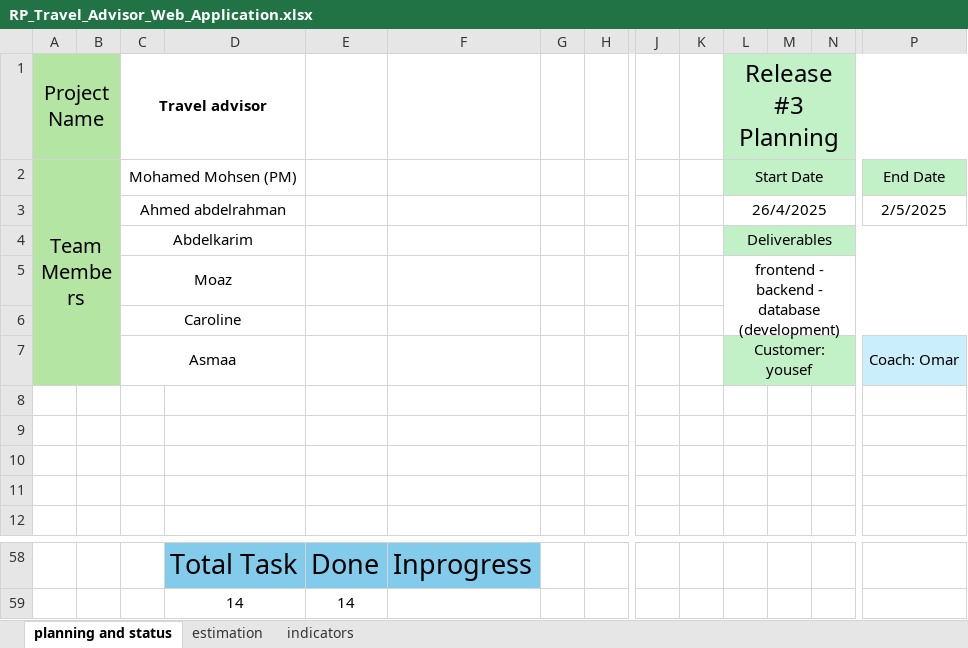
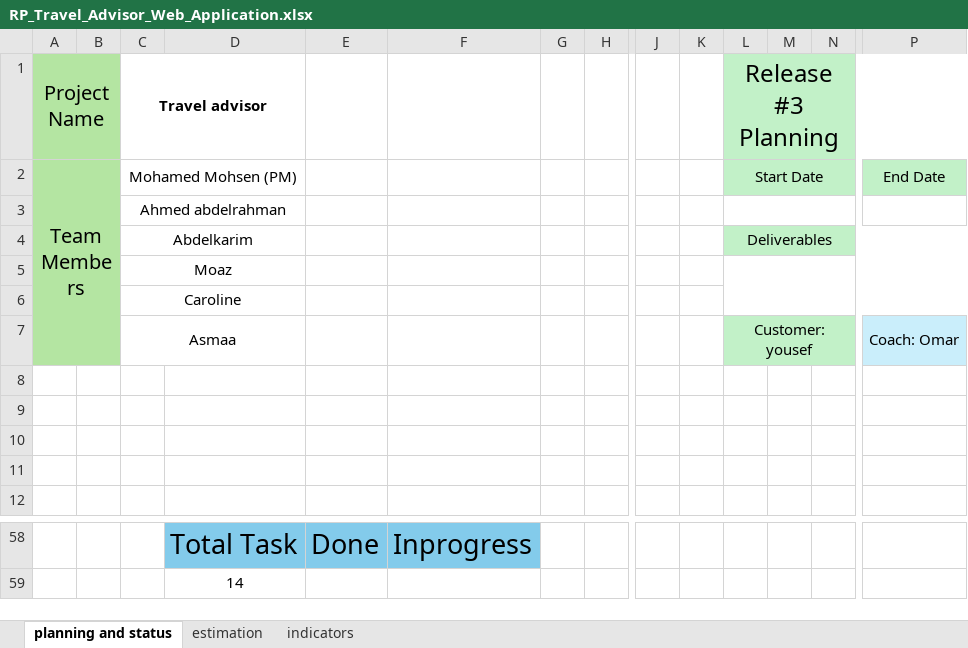
Before and after one commit to Mohamed-Mohsen98/Travel-Advisor-Web-Application, an Excel workbook: PMP/Release Planning/RP_Travel_Advisor_Web_Application.xlsx, sheet planning and status, drawn as a sheet; only a part is shown, gaps mark what is left out; values as stored, in another font and other column widths than the file's, no borders; removed rows and columns are numbered as before the commit, all else as after; rows hold the shown columns only; the diff covers the shown part only; the diff names each change by its address in the sheet, - before the commit and + after, or states it on an @@ line.

Commit message:
Release V1.7

```diff
--- a/PMP/Release Planning/RP_Travel_Advisor_Web_Application.xlsx (sheet planning and status)
+++ b/PMP/Release Planning/RP_Travel_Advisor_Web_Application.xlsx (sheet planning and status)
-row 3:  |  | Ahmed abdelrahman |  |  |  |  |  |  |  | 26/4/2025 |  |  | 2/5/2025
+row 3:  |  | Ahmed abdelrahman
-L5 (Release #3 Planning): frontend - backend - database (development)
+L5 (Release #3 Planning): (empty)
-E59: 14
+E59: (empty)
```
Also changed, not shown: 26 added rows, 26 removed rows, 2 moved rows and merged cells elsewhere in this sheet, sheet estimation.
